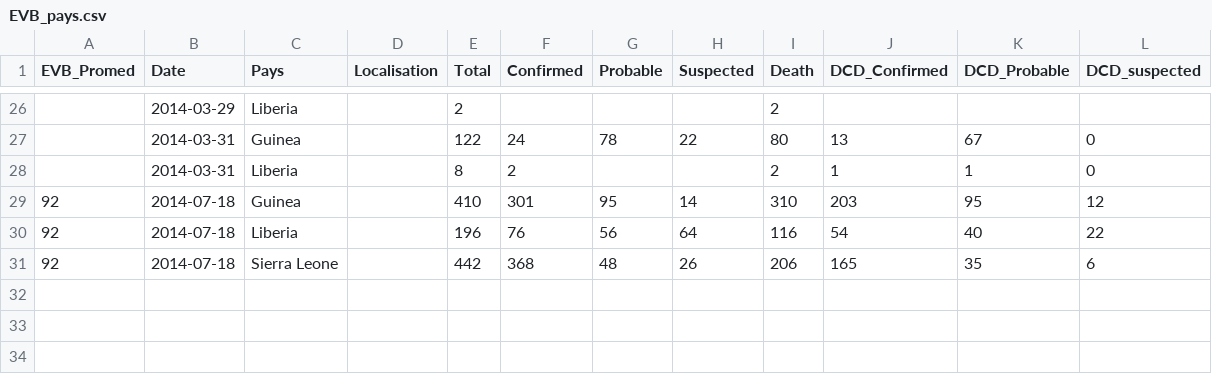
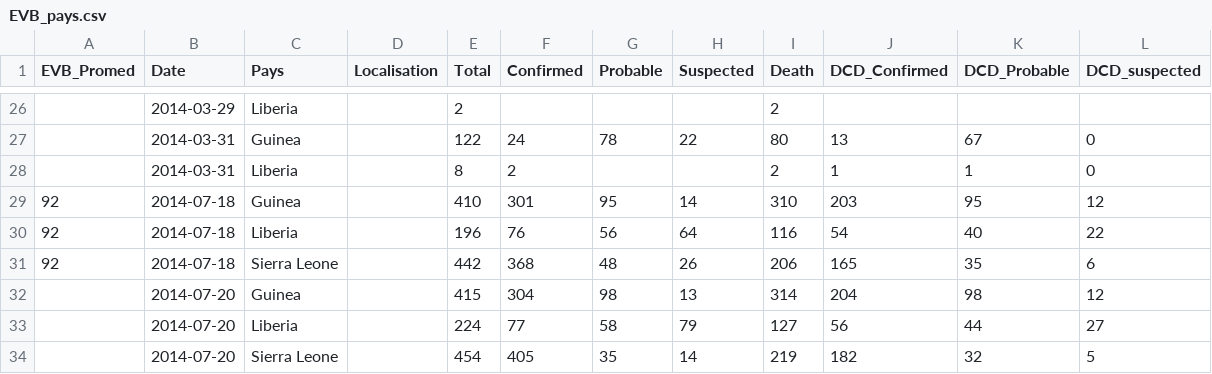
Before and after one commit to jcrb/Ebola, a CSV file: EVB_pays.csv, drawn as a sheet; only a part is shown, gaps mark what is left out; the diff names each change by its address in the sheet, - before the commit and + after, or states it on an @@ line.

```diff
--- a/EVB_pays.csv
+++ b/EVB_pays.csv
+row 32:  | 2014-07-20 | Guinea |  | 415 | 304 | 98 | 13 | 314 | 204 | 98 | 12
+row 33:  | 2014-07-20 | Liberia |  | 224 | 77 | 58 | 79 | 127 | 56 | 44 | 27
+row 34:  | 2014-07-20 | Sierra Leone |  | 454 | 405 | 35 | 14 | 219 | 182 | 32 | 5
```
Also changed, not shown: newcases.csv, 3 other files.
